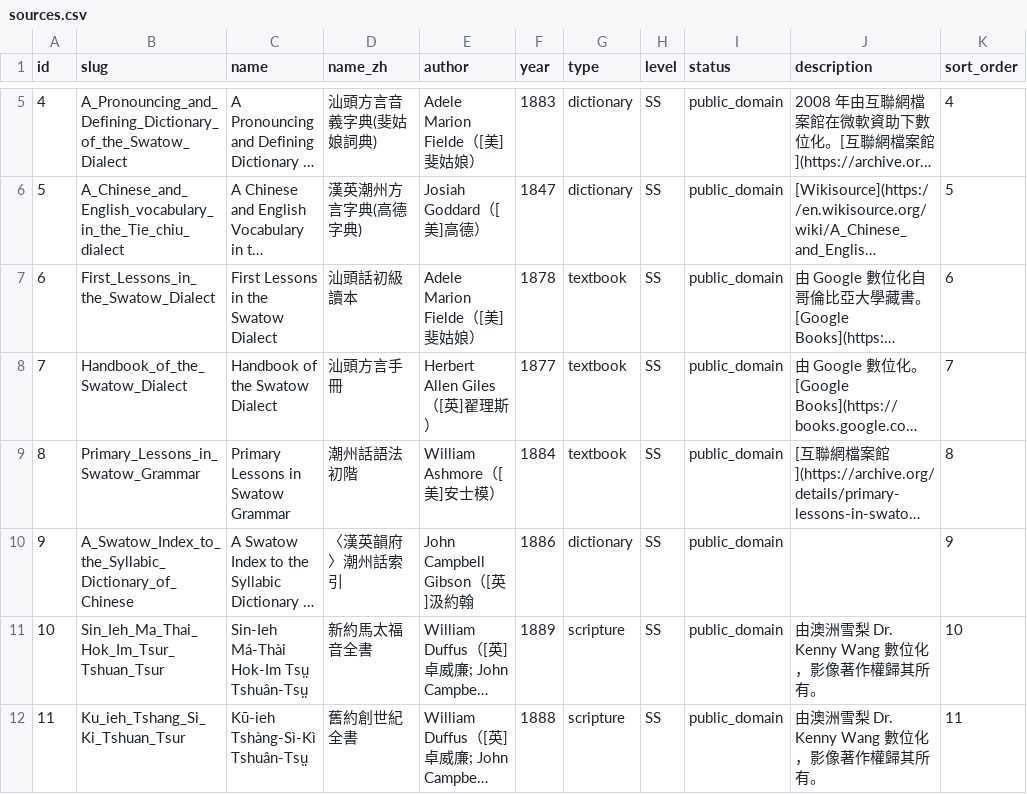
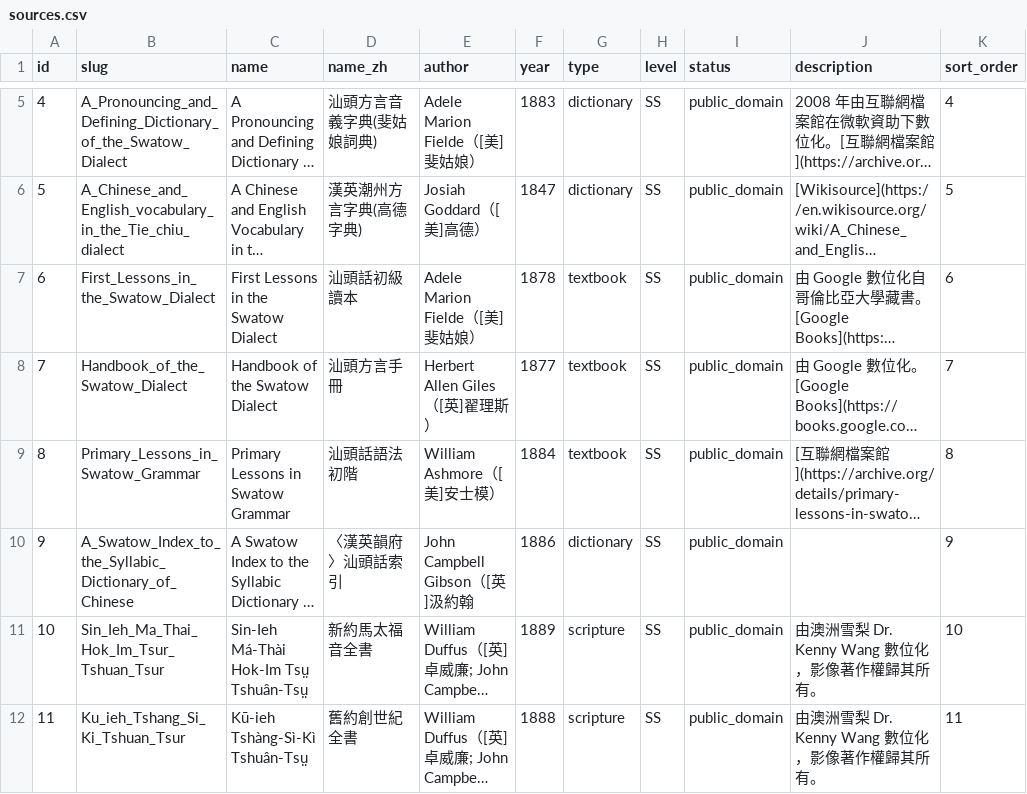
Before and after one commit to OpenTeochew/openteochew.com, a CSV file: scripts/sources.csv, drawn as a sheet; only a part is shown, gaps mark what is left out; long unchanged cells end in …; the diff names each change by its address in the sheet, - before the commit and + after, or states it on an @@ line.

Commit message:
Update source: Swatow->汕頭話

```diff
--- a/scripts/sources.csv
+++ b/scripts/sources.csv
-D9 (name_zh): 潮州話語法初階
+D9 (name_zh): 汕頭話語法初階
-D10 (name_zh): 〈漢英韻府〉潮州話索引
+D10 (name_zh): 〈漢英韻府〉汕頭話索引
```
